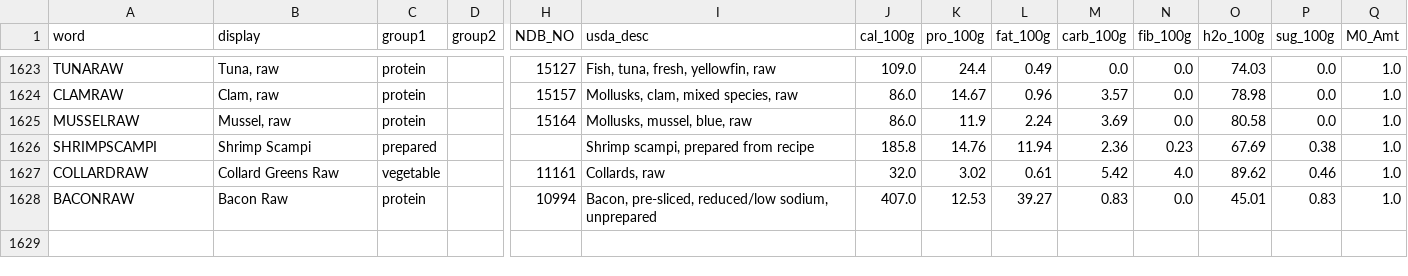
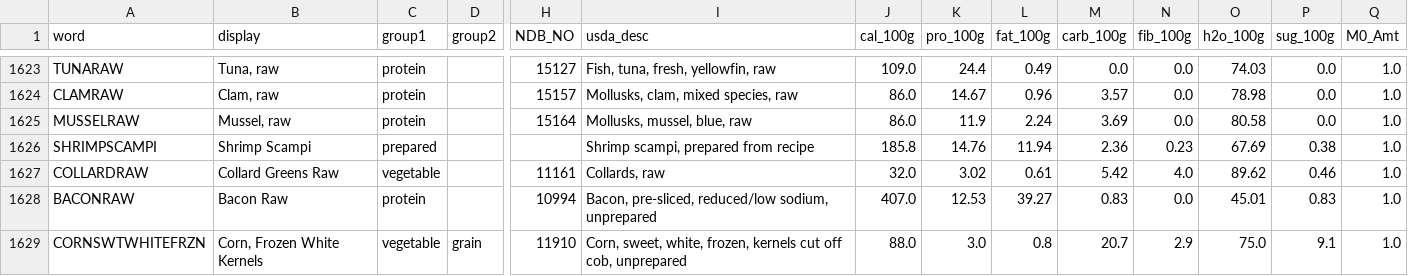
Before and after one commit to tlgeorgemailcom/daily-plate, a CSV file: docs/food-portions-complete.csv, drawn as a sheet; only a part is shown, gaps mark what is left out; rows hold the shown columns only; the diff names each change by its address in the sheet, - before the commit and + after, or states it on an @@ line.

```diff
--- a/docs/food-portions-complete.csv
+++ b/docs/food-portions-complete.csv
+row 1629: CORNSWTWHITEFRZN | Corn, Frozen White Kernels | vegetable | grain | 11910 | Corn, sweet, white, frozen, kernels cut off cob, unprepared | 88.0 | 3.0 | 0.8 | 20.7 | 2.9 | 75.0 | 9.1 | 1.0
```
Also changed, not shown: food-portions-complete.csv, recipes_v3/data/ingredients_ledger.csv, 8 other files.
